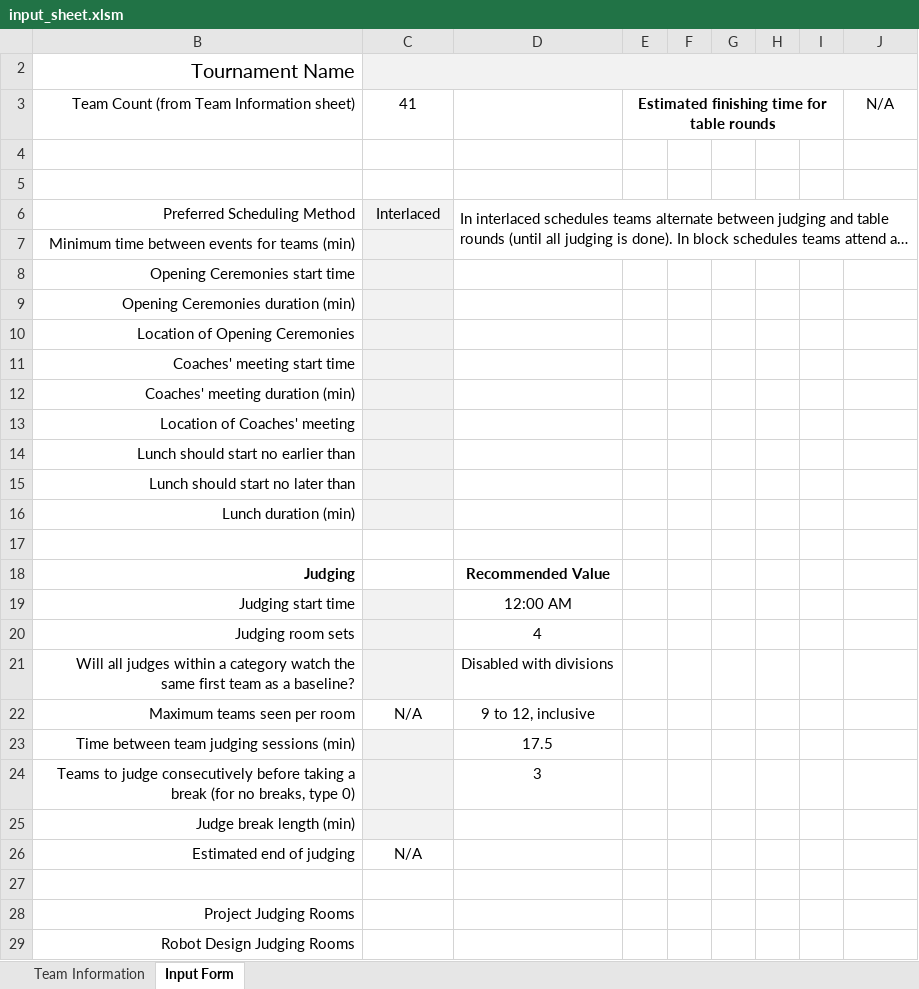
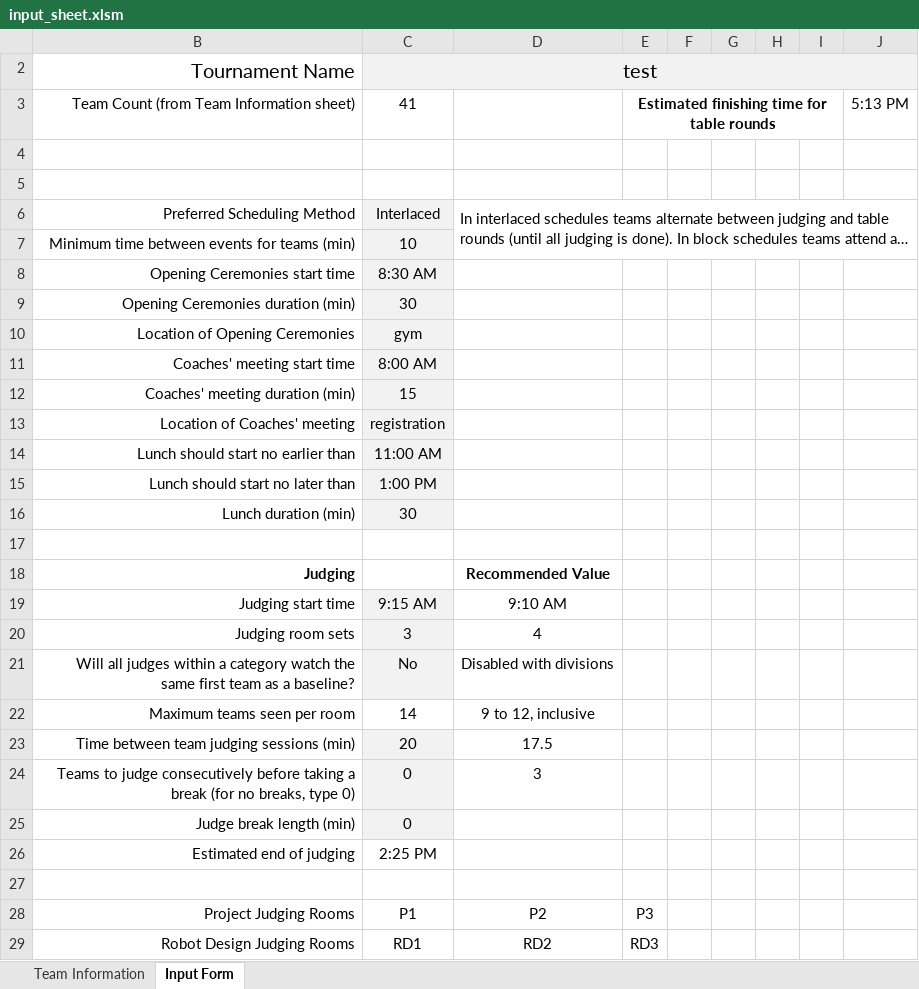
Before and after one commit to scherrma/fll-tournament-scheduler, an Excel workbook: input_sheet.xlsm, sheet Input Form, drawn as a sheet; only a part is shown; long unchanged cells end in …; values as stored, in another font and other column widths than the file's, no borders; charts and pictures and conditional formats not drawn; the diff covers the shown part only; the diff names each change by its address in the sheet, - before the commit and + after, or states it on an @@ line.

Commit message:
input_sheet autosaves on schedule gen

```diff
--- a/input_sheet.xlsm (sheet Input Form)
+++ b/input_sheet.xlsm (sheet Input Form)
-C2: (empty)
+C2: test
-J3: N/A
+J3: 5:13 PM
-C7 (test): (empty)
+C7 (test): 10
-C8 (test): (empty)
+C8 (test): 8:30 AM
-C9 (test): (empty)
+C9 (test): 30
-C10 (test): (empty)
+C10 (test): gym
-C11 (test): (empty)
+C11 (test): 8:00 AM
-C12 (test): (empty)
+C12 (test): 15
-C13 (test): (empty)
+C13 (test): registration
-C14 (test): (empty)
+C14 (test): 11:00 AM
-C15 (test): (empty)
+C15 (test): 1:00 PM
-C16 (test): (empty)
+C16 (test): 30
-C19 (test): (empty)
+C19 (test): 9:15 AM
-D19: 12:00 AM
+D19: 9:10 AM
-C20 (test): (empty)
+C20 (test): 3
-C21 (test): (empty)
+C21 (test): No
-C22 (test): N/A
+C22 (test): 14
-C23 (test): (empty)
+C23 (test): 20
-C24:C25 (test): (empty)
+C24:C25 (test): 0
-C26 (test): N/A
+C26 (test): 2:25 PM
-C28 (test): (empty)
+C28 (test): P1
-D28: (empty)
+D28: P2
-E28: (empty)
+E28: P3
-C29 (test): (empty)
+C29 (test): RD1
-D29: (empty)
+D29: RD2
-E29: (empty)
+E29: RD3
```
Also changed, not shown: 22 edited cells elsewhere in this sheet, hidden cells, charts or pictures.
